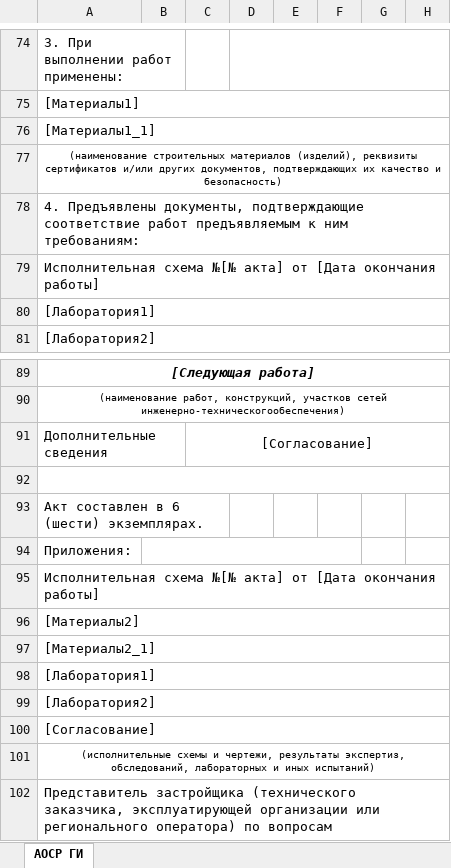
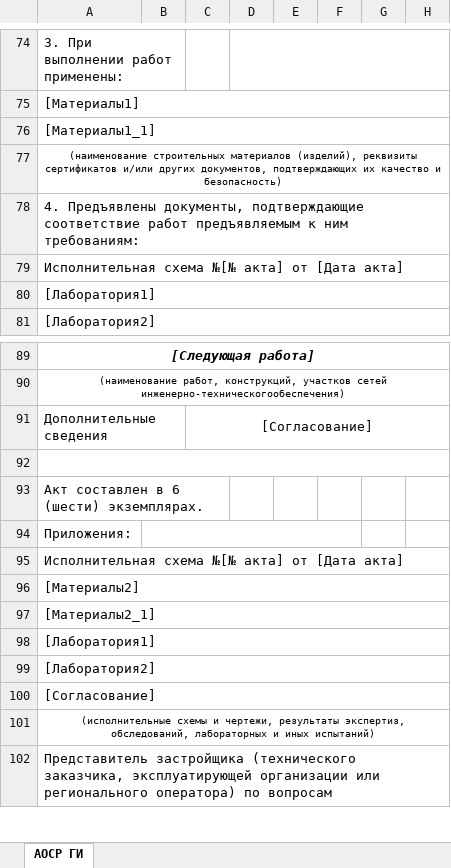
Before and after one commit to rudb01/AOCP, an Excel workbook: Шаблон ГИ.xlsx, sheet АОСР ГИ, drawn as a sheet; only a part is shown, gaps mark what is left out; values as stored, in another font and other column widths than the file's, no borders; the diff names each change by its address in the sheet, - before the commit and + after, or states it on an @@ line.

```diff
--- a/Шаблон ГИ.xlsx (sheet АОСР ГИ)
+++ b/Шаблон ГИ.xlsx (sheet АОСР ГИ)
-A79: …от [Дата окончания работы]
+A79: …от [Дата акта]
-A95: …от [Дата окончания работы]
+A95: …от [Дата акта]
```
Also changed, not shown: Шаблон.xlsx, 4 other files.
